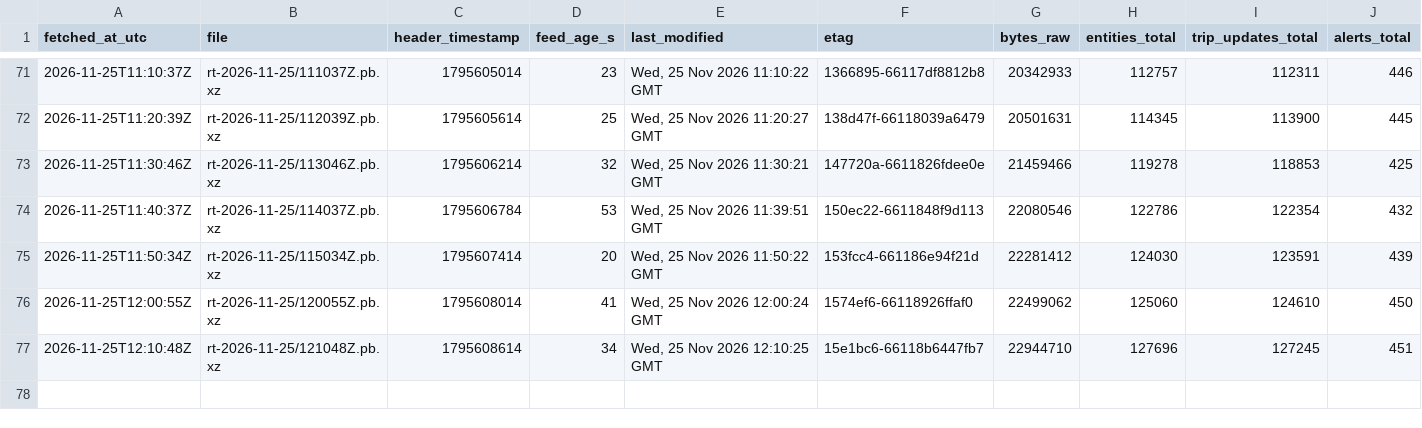
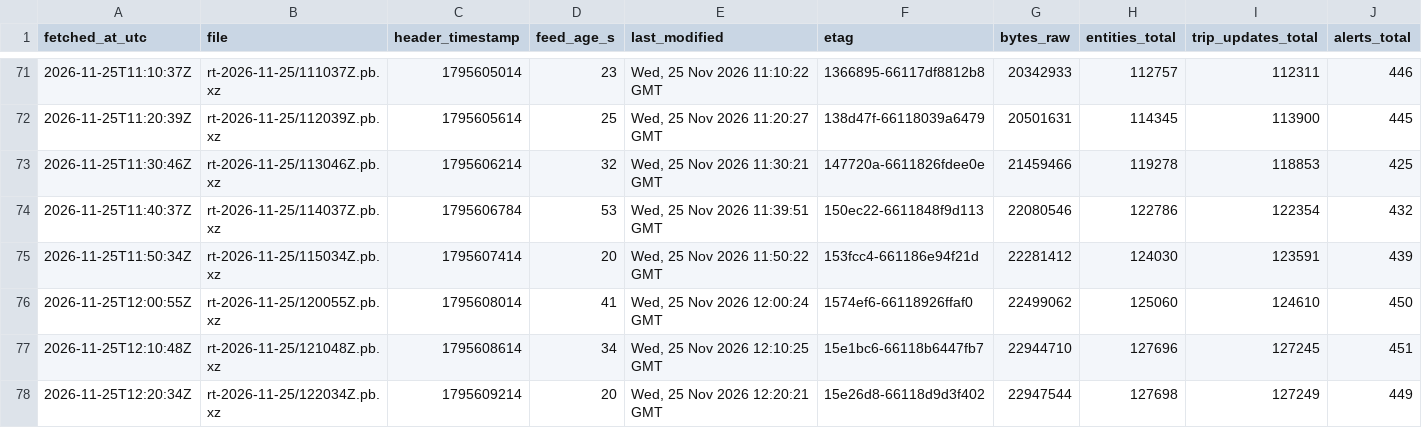
Before and after one commit to FabianGlueck/gtfs-rt-recorder, a CSV file: data/index/2026-11-25.csv, drawn as a sheet; only a part is shown, gaps mark what is left out; rows hold the shown columns only; the diff names each change by its address in the sheet, - before the commit and + after, or states it on an @@ line.

```diff
--- a/data/index/2026-11-25.csv
+++ b/data/index/2026-11-25.csv
+row 78: 2026-11-25T12:20:34Z | rt-2026-11-25/122034Z.pb.xz | 1795609214 | 20 | Wed, 25 Nov 2026 12:20:21 GMT | 15e26d8-66118d9d3f402 | 22947544 | 127698 | 127249 | 449
```
